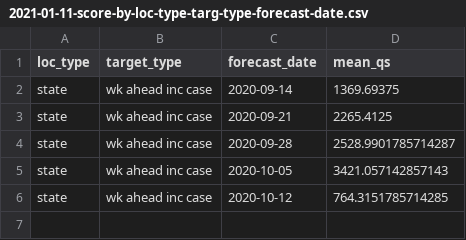
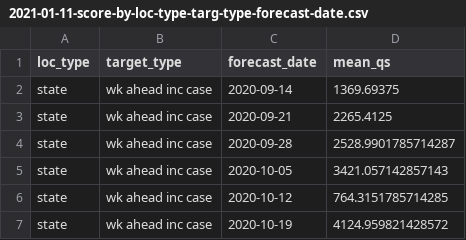
Before and after one commit to e3bo/random-walks, a CSV file: metrics/2021-01-11-score-by-loc-type-targ-type-forecast-date.csv, drawn as a sheet.

Commit message:
Add forecast date

```diff
--- a/metrics/2021-01-11-score-by-loc-type-targ-type-forecast-date.csv
+++ b/metrics/2021-01-11-score-by-loc-type-targ-type-forecast-date.csv
@@ -6 +6,2 @@ state,wk ahead inc case,2020-10-05,3421.057142857143
 state,wk ahead inc case,2020-10-12,764.3151785714285
+state,wk ahead inc case,2020-10-19,4124.959821428572
```
Also changed, not shown: 5 other files.
